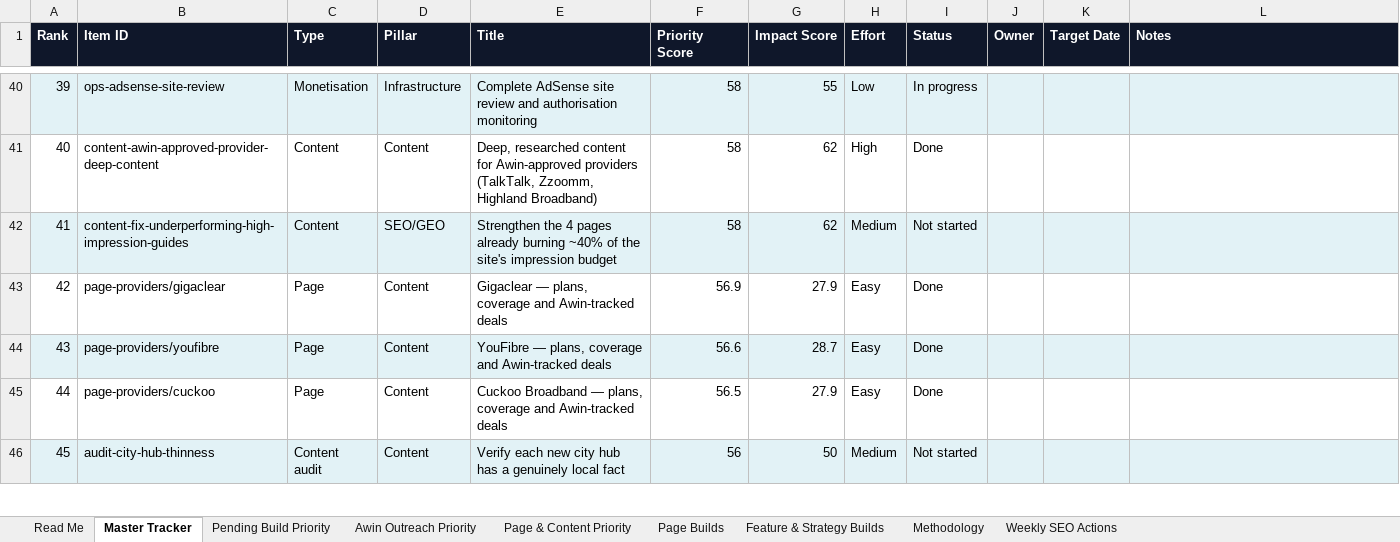
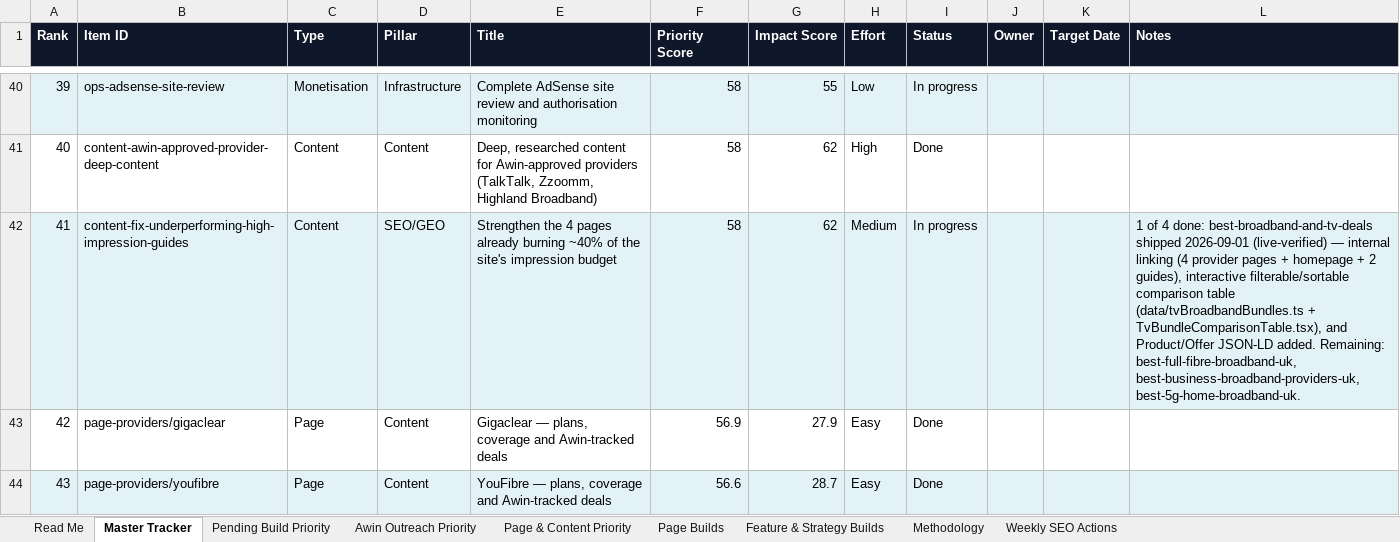
Before and after one commit to sahilsayed-ielts/broadbandpicker, an Excel workbook: docs/master-build-tracker.xlsx, sheet Master Tracker, drawn as a sheet; only a part is shown, gaps mark what is left out; the shorter side is filled out with more unchanged rows; values as stored, in another font and other column widths than the file's, no borders; table styles not drawn; the diff names each change by its address in the sheet, - before the commit and + after, or states it on an @@ line.

```diff
--- a/docs/master-build-tracker.xlsx (sheet Master Tracker)
+++ b/docs/master-build-tracker.xlsx (sheet Master Tracker)
-I42 (Status): Not started
+I42 (Status): In progress
-L42 (Notes): (empty)
+L42 (Notes): 1 of 4 done: best-broadband-and-tv-deals shipped 2026-09-01 (live-verified) — internal linking (4 provider pages + homepage + 2 guides), interactive filterable/sortable comparison table (data/tvBroadbandBundles.ts + TvBundleComparisonTable.tsx), and Product/Offer JSON-LD added. Remaining: best-full-fibre-broadband-uk, best-business-broadband-providers-uk, best-5g-home-broadband-uk.
```
Also changed, not shown: sheet Pending Build Priority.
